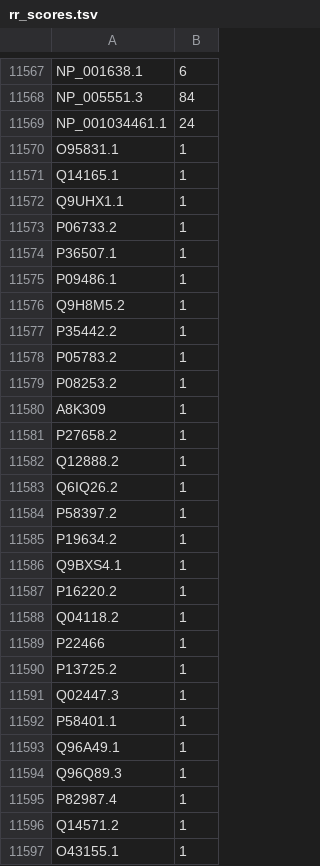
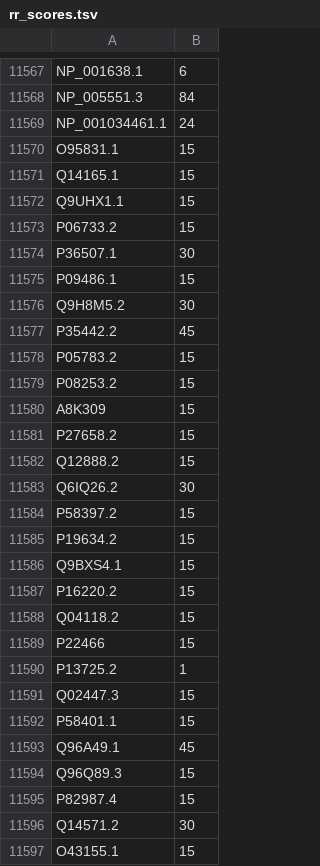
Before and after one commit to CallMeMisterOwl/protein_properties, a TSV file: data/glyco/rr_scores.tsv, drawn as a sheet; only a part is shown, gaps mark what is left out; the diff covers the shown part only.

Commit message:
Update Glyco dataset

```diff
--- a/data/glyco/rr_scores.tsv
+++ b/data/glyco/rr_scores.tsv
@@ -11569,29 +11569,29 @@ NP_005551.3	84
 NP_001034461.1	24
-O95831.1	1
-Q14165.1	1
-Q9UHX1.1	1
-P06733.2	1
-P36507.1	1
-P09486.1	1
-Q9H8M5.2	1
-P35442.2	1
-P05783.2	1
-P08253.2	1
-A8K309	1
-P27658.2	1
-Q12888.2	1
-Q6IQ26.2	1
-P58397.2	1
-P19634.2	1
-Q9BXS4.1	1
-P16220.2	1
-Q04118.2	1
-P22466	1
+O95831.1	15
+Q14165.1	15
+Q9UHX1.1	15
+P06733.2	15
+P36507.1	30
+P09486.1	15
+Q9H8M5.2	30
+P35442.2	45
+P05783.2	15
+P08253.2	15
+A8K309	15
+P27658.2	15
+Q12888.2	15
+Q6IQ26.2	30
+P58397.2	15
+P19634.2	15
+Q9BXS4.1	15
+P16220.2	15
+Q04118.2	15
+P22466	15
 P13725.2	1
-Q02447.3	1
-P58401.1	1
-Q96A49.1	1
-Q96Q89.3	1
-P82987.4	1
-Q14571.2	1
-O43155.1	1
+Q02447.3	15
+P58401.1	15
+Q96A49.1	45
+Q96Q89.3	15
+P82987.4	15
+Q14571.2	30
+O43155.1	15
```
Also changed, not shown: 64 edited cells elsewhere in this file, 4 other files.
